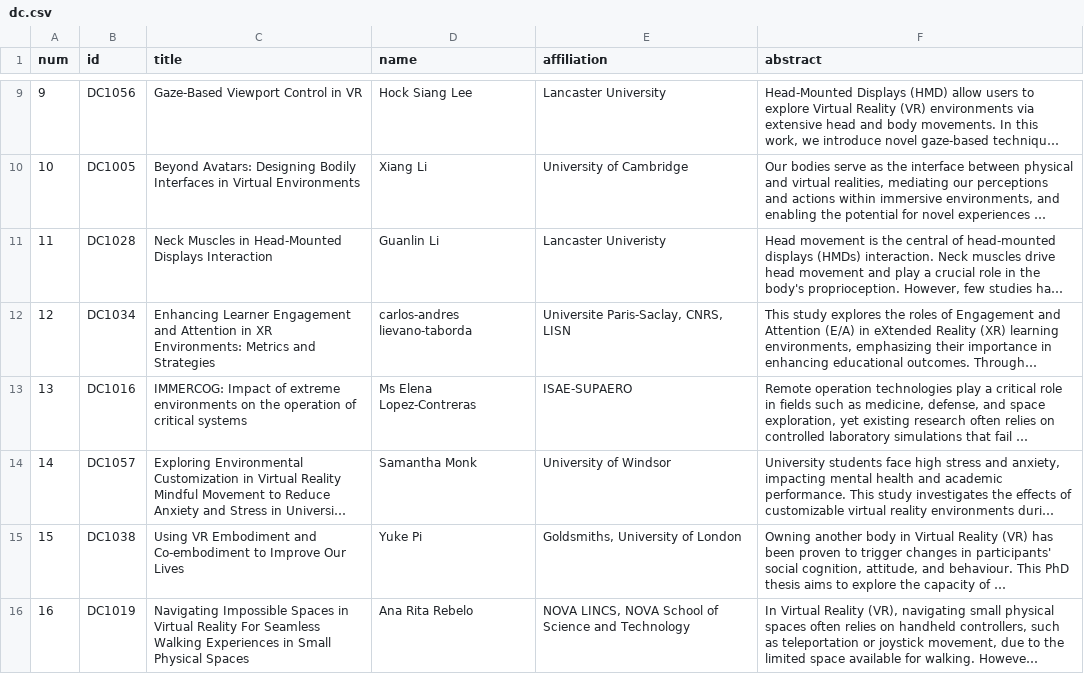
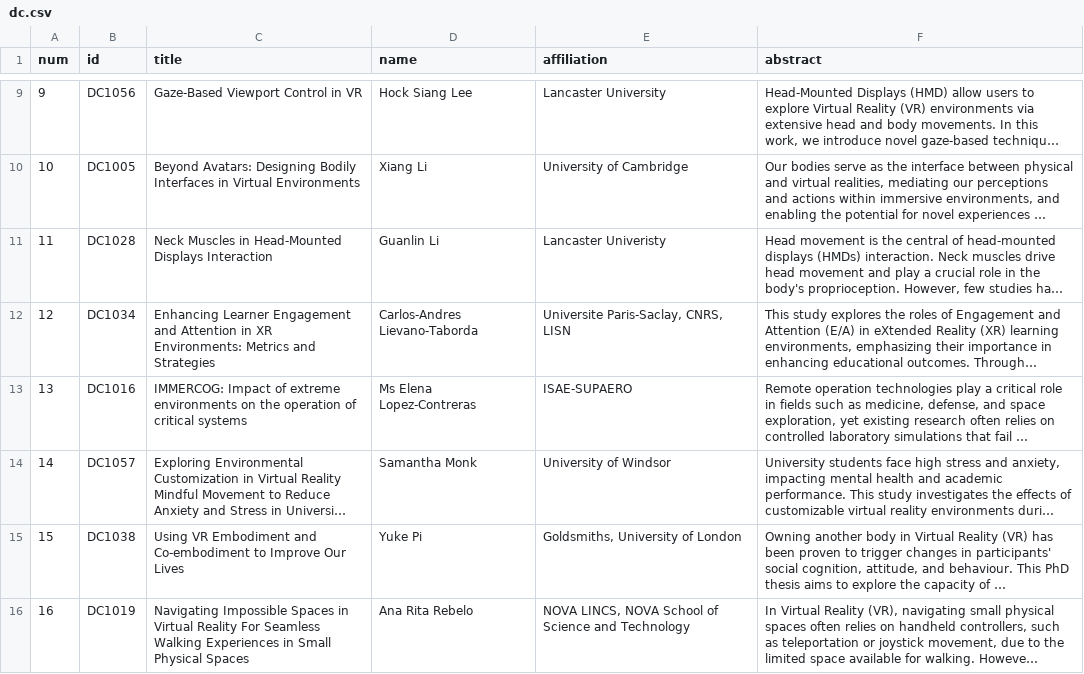
Before and after one commit to ieeevr/dev, a CSV file: _data/dc.csv, drawn as a sheet; only a part is shown, gaps mark what is left out; long unchanged cells end in …; the diff names each change by its address in the sheet, - before the commit and + after, or states it on an @@ line.

Commit message:
Update dc.csv

```diff
--- a/_data/dc.csv
+++ b/_data/dc.csv
-D12 (name): carlos-andres lievano-taborda
+D12 (name): Carlos-Andres Lievano-Taborda
```
